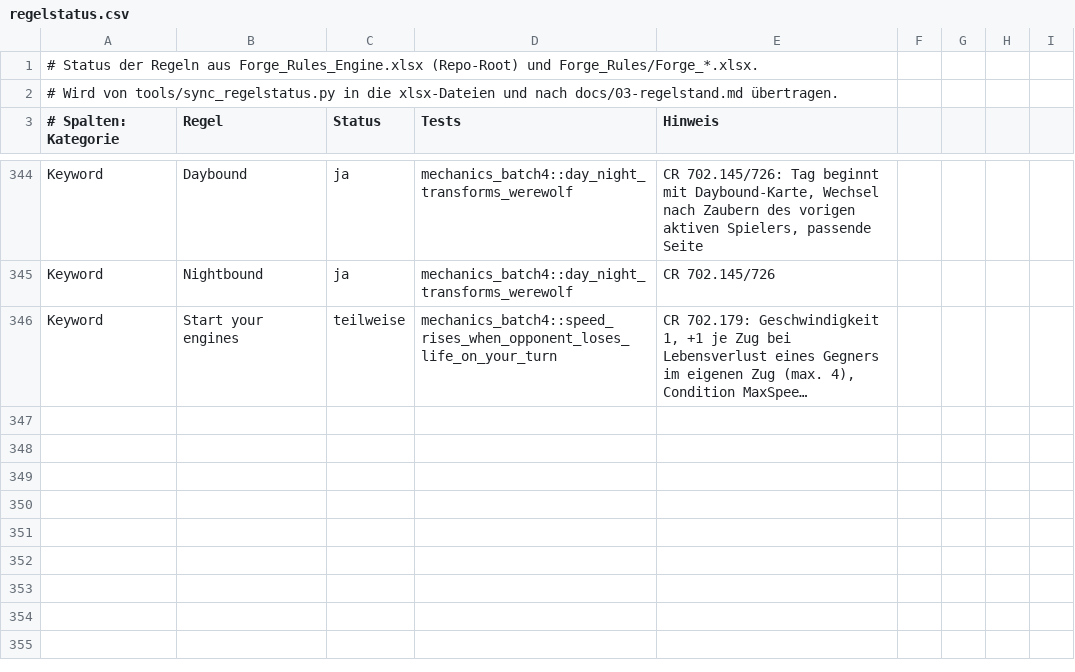
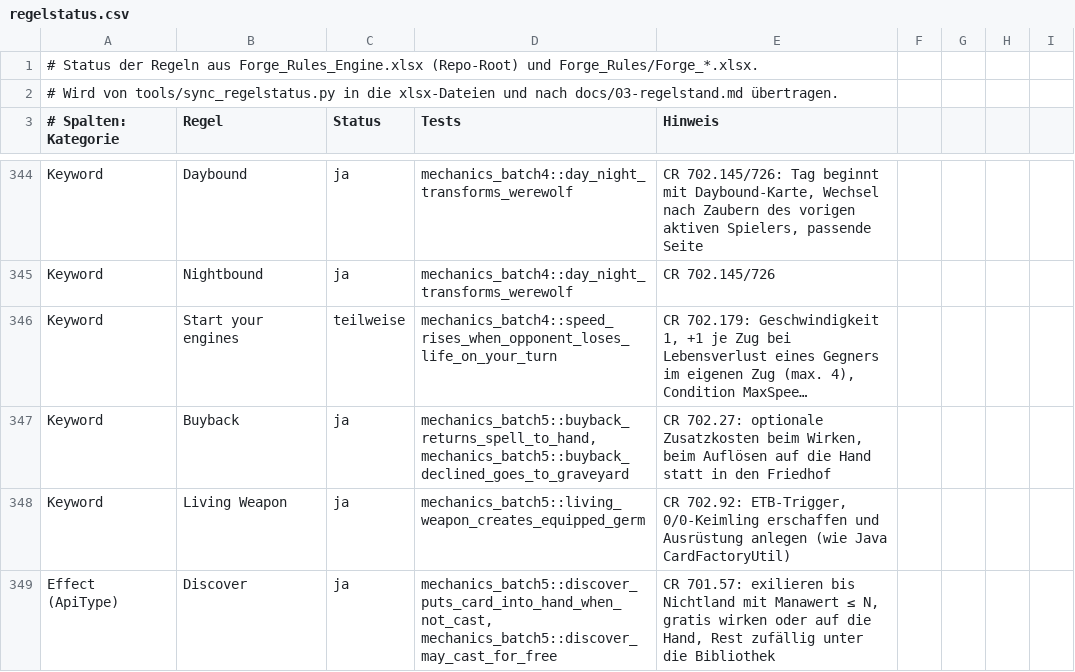
Before and after one commit to wowseer/forge-rules-rs, a CSV file: tools/regelstatus.csv, drawn as a sheet; only a part is shown, gaps mark what is left out; long unchanged cells end in …; the diff covers the shown part only; the diff names each change by its address in the sheet, - before the commit and + after, or states it on an @@ line.

```diff
--- a/tools/regelstatus.csv
+++ b/tools/regelstatus.csv
+row 347: Keyword | Buyback | ja | mechanics_batch5::buyback_returns_spell_to_hand, mechanics_batch5::buyback_declined_goes_to_graveyard | CR 702.27: optionale Zusatzkosten beim Wirken, beim Auflösen auf die Hand statt in den Friedhof
+row 348: Keyword | Living Weapon | ja | mechanics_batch5::living_weapon_creates_equipped_germ | CR 702.92: ETB-Trigger, 0/0-Keimling erschaffen und Ausrüstung anlegen (wie Java CardFactoryUtil)
+row 349: Effect (ApiType) | Discover | ja | mechanics_batch5::discover_puts_card_into_hand_when_not_cast, mechanics_batch5::discover_may_cast_for_free | CR 701.57: exilieren bis Nichtland mit Manawert ≤ N, gratis wirken oder auf die Hand, Rest zufällig unter die Bibliothek
```
Also changed, not shown: 2 added rows and 5 edited cells elsewhere in this file, 16 other files.
